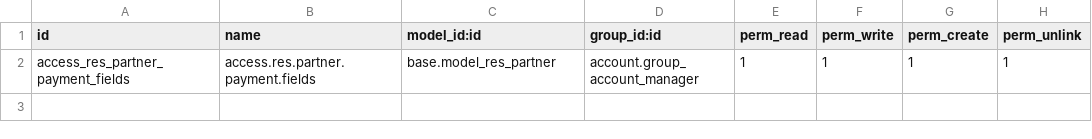
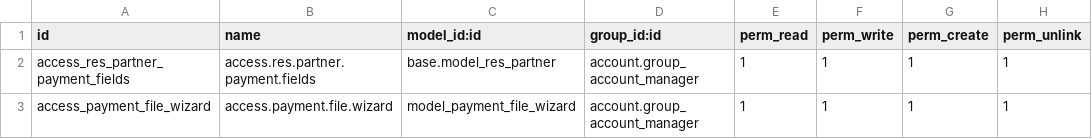
Before and after one commit to jhoannajera11/payment_txt_generator, a CSV file: security/ir.model.access.csv, drawn as a sheet.

Commit message:
fix: Permisos del wizard

```diff
--- a/security/ir.model.access.csv
+++ b/security/ir.model.access.csv
@@ -2 +2,2 @@ id,name,model_id:id,group_id:id,perm_read,perm_write,perm_create,perm_unlink
 access_res_partner_payment_fields,access.res.partner.payment.fields,base.model_res_partner,account.group_account_manager,1,1,1,1
+access_payment_file_wizard,access.payment.file.wizard,model_payment_file_wizard,account.group_account_manager,1,1,1,1
```
